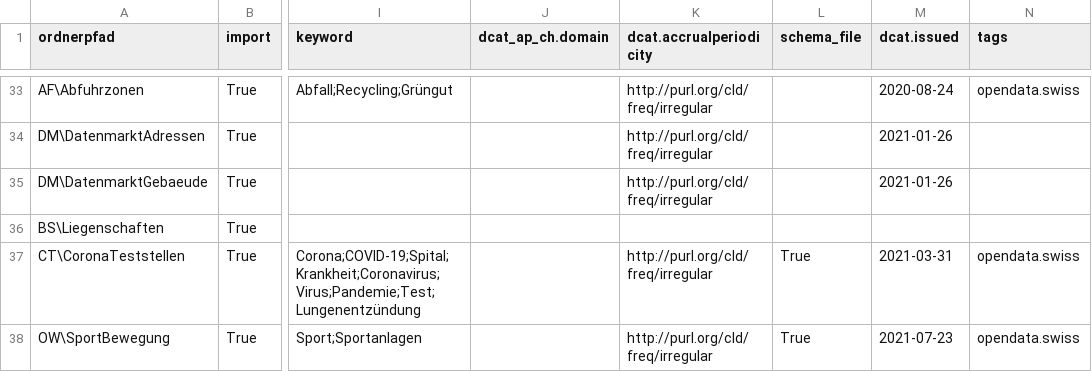
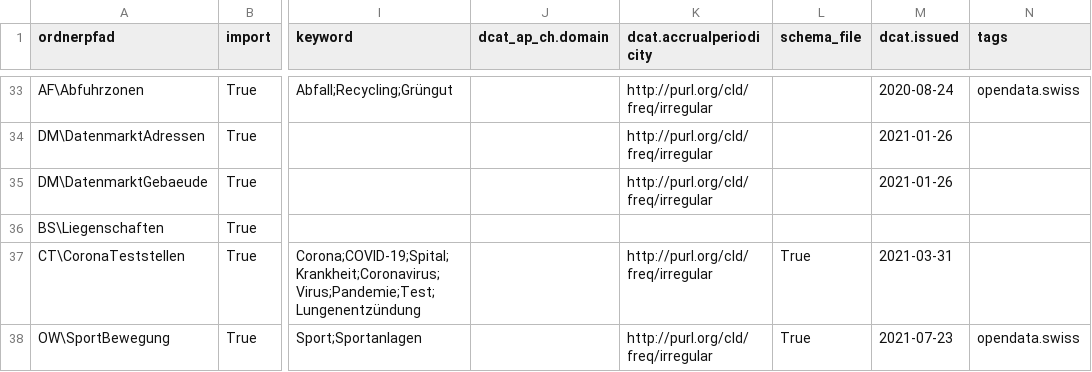
Before and after one commit to opendatabs/data-processing, a CSV file: gva_geodatenshop/Metadata.csv, drawn as a sheet; only a part is shown, gaps mark what is left out; the diff names each change by its address in the sheet, - before the commit and + after, or states it on an @@ line.

Commit message:
Removed tag opendata.swiss

```diff
--- a/gva_geodatenshop/Metadata.csv
+++ b/gva_geodatenshop/Metadata.csv
-N37 (tags): opendata.swiss
+N37 (tags): (empty)
```
